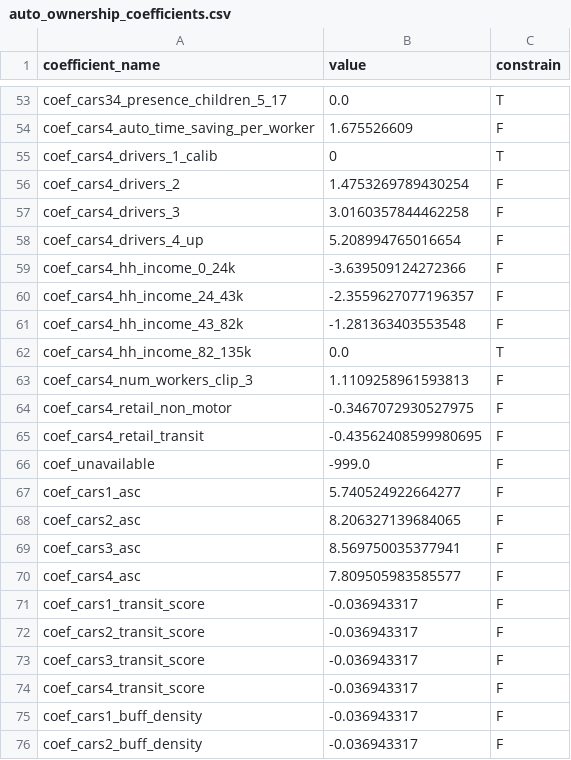
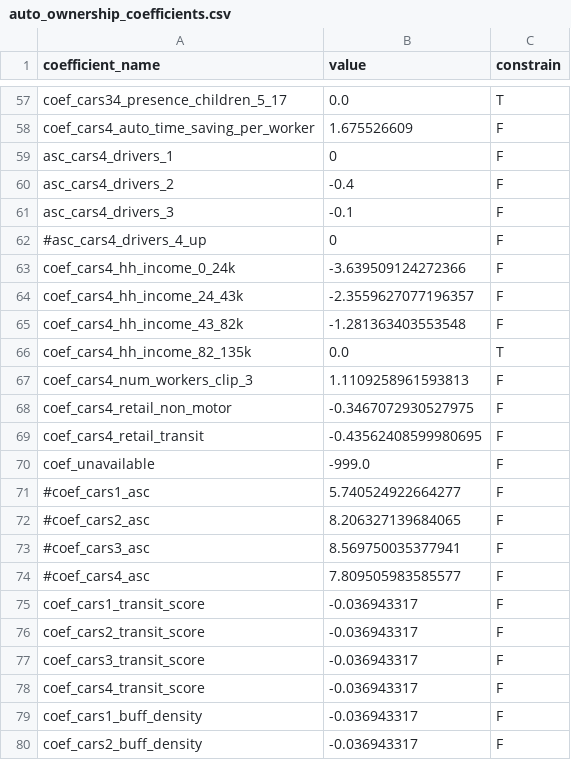
Before and after one commit to psrc/psrc_activitysim, a CSV file: configs_dev/auto_ownership_coefficients.csv, drawn as a sheet; only a part is shown, gaps mark what is left out; the diff covers the shown part only.

Commit message:
update asc in auto ownership with base alt based on num drivers

```diff
--- a/configs_dev/auto_ownership_coefficients.csv
+++ b/configs_dev/auto_ownership_coefficients.csv
@@ -54,6 +58,6 @@ coef_cars34_presence_children_5_17,0.0,T
 coef_cars4_auto_time_saving_per_worker,1.675526609,F
-coef_cars4_drivers_1_calib,0,T
-coef_cars4_drivers_2,1.4753269789430254,F
-coef_cars4_drivers_3,3.0160357844462258,F
-coef_cars4_drivers_4_up,5.208994765016654,F
+asc_cars4_drivers_1,0,F
+asc_cars4_drivers_2,-0.4,F
+asc_cars4_drivers_3,-0.1,F
+#asc_cars4_drivers_4_up,0,F
 coef_cars4_hh_income_0_24k,-3.639509124272366,F
@@ -66,6 +70,6 @@ coef_cars4_retail_transit,-0.43562408599980695,F
 coef_unavailable,-999.0,F
-coef_cars1_asc,5.740524922664277,F
-coef_cars2_asc,8.206327139684065,F
-coef_cars3_asc,8.569750035377941,F
-coef_cars4_asc,7.809505983585577,F
+#coef_cars1_asc,5.740524922664277,F
+#coef_cars2_asc,8.206327139684065,F
+#coef_cars3_asc,8.569750035377941,F
+#coef_cars4_asc,7.809505983585577,F
 coef_cars1_transit_score,-0.036943317,F
```
Also changed, not shown: 9 added rows, 5 removed rows and 14 edited cells elsewhere in this file, configs_dev/auto_ownership.csv.
